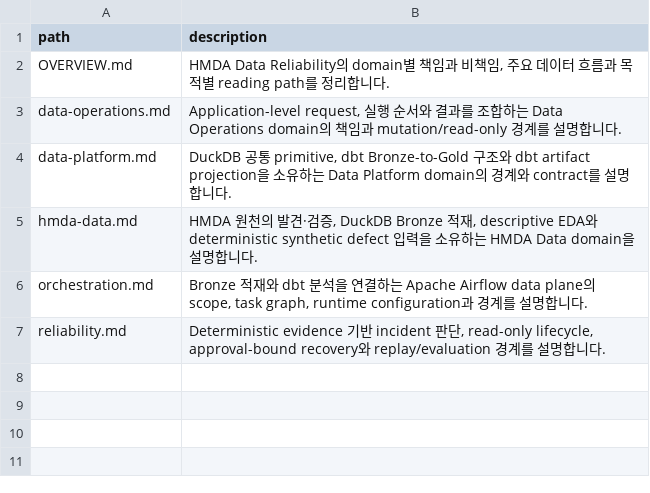
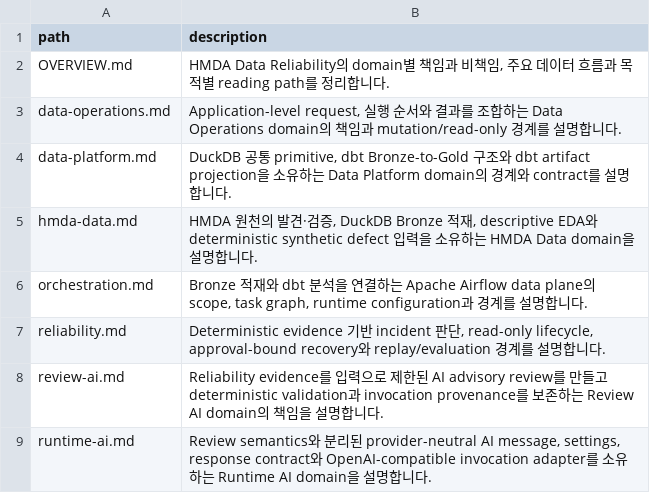
Before and after one commit to mols3131d/hmda-data-reliability, a TSV file: docs/domains/INDEX.tsv, drawn as a sheet; the diff names each change by its address in the sheet, - before the commit and + after, or states it on an @@ line.

```diff
--- a/docs/domains/INDEX.tsv
+++ b/docs/domains/INDEX.tsv
+row 8: review-ai.md | Reliability evidence를 입력으로 제한된 AI advisory review를 만들고 deterministic validation과 invocation provenance를 보존하는 Review AI domain의 책임을 설명합니다.
+row 9: runtime-ai.md | Review semantics와 분리된 provider-neutral AI message, settings, response contract와 OpenAI-compatible invocation adapter를 소유하는 Runtime AI domain을 설명합니다.
```
Also changed, not shown: docs/INDEX.tsv, docs/development/INDEX.tsv, 2 other files.
